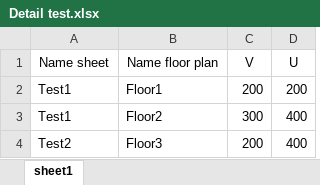
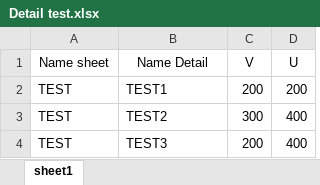
Before and after one commit to DclearEE/Dynamo-for-Revit, an Excel workbook: PlaceViewsOnSheets/Detail test.xlsx, sheet sheet1, drawn as a sheet; values as stored, in another font and other column widths than the file's, no borders; the diff names each change by its address in the sheet, - before the commit and + after, or states it on an @@ line.

Commit message:
Place Details on Sheets update
Changes

```diff
--- a/PlaceViewsOnSheets/Detail test.xlsx (sheet sheet1)
+++ b/PlaceViewsOnSheets/Detail test.xlsx (sheet sheet1)
-B1: Name floor plan
+B1: Name Detail
-A2:A3 (Name sheet): Test1
+A2:A3 (Name sheet): TEST
-B2 (Name Detail): Floor1
+B2 (Name Detail): TEST1
-B3 (Name Detail): Floor2
+B3 (Name Detail): TEST2
-A4 (Name sheet): Test2
+A4 (Name sheet): TEST
-B4 (Name Detail): Floor3
+B4 (Name Detail): TEST3
```
Also changed, not shown: 4 other files.
